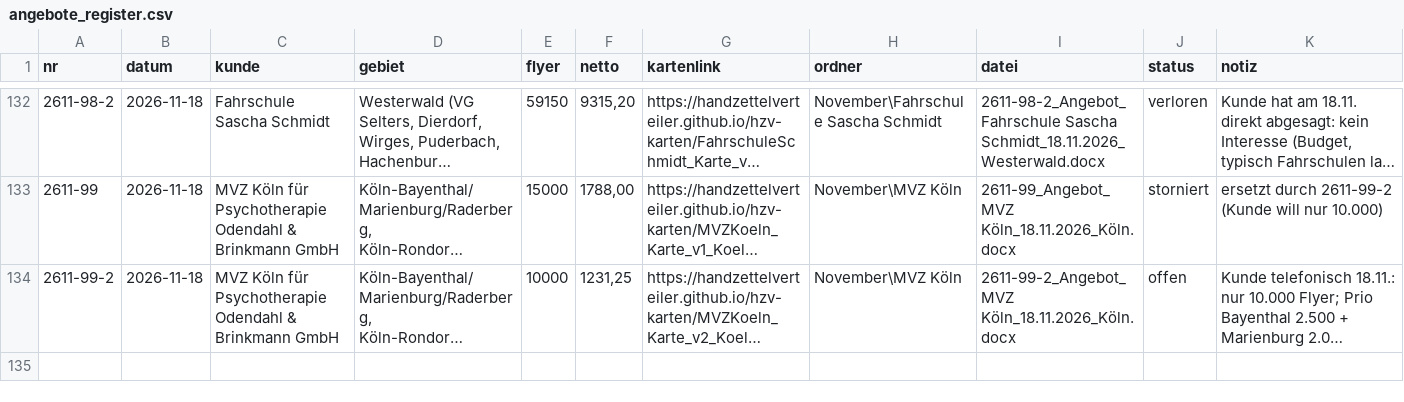
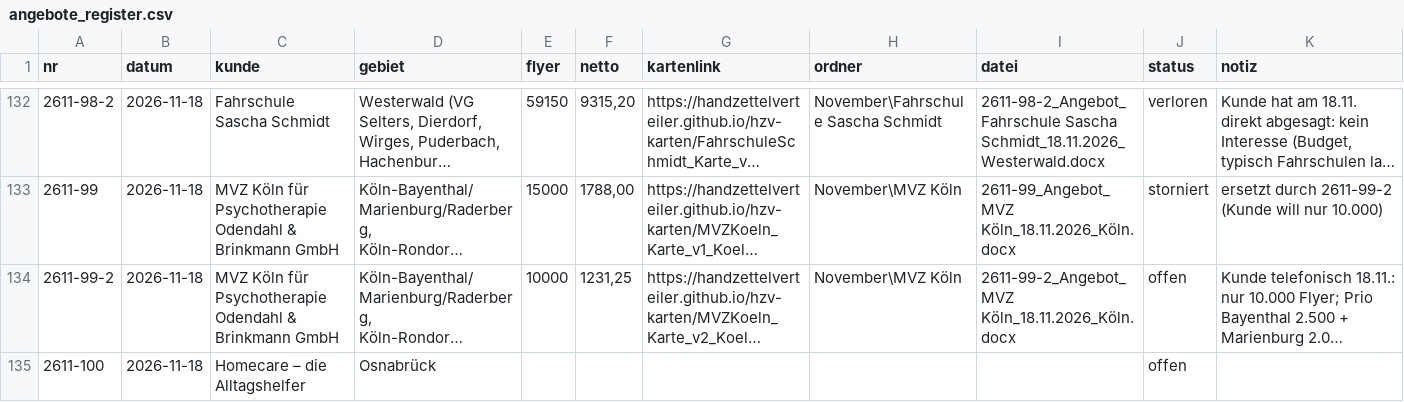
Before and after one commit to handzettelverteiler/hzv-karten, a CSV file: daten/angebote_register.csv, drawn as a sheet; only a part is shown, gaps mark what is left out; long unchanged cells end in …; the diff names each change by its address in the sheet, - before the commit and + after, or states it on an @@ line.

```diff
--- a/daten/angebote_register.csv
+++ b/daten/angebote_register.csv
+row 135: 2611-100 | 2026-11-18 | Homecare – die Alltagshelfer | Osnabrück |  |  |  |  |  | offen
```
